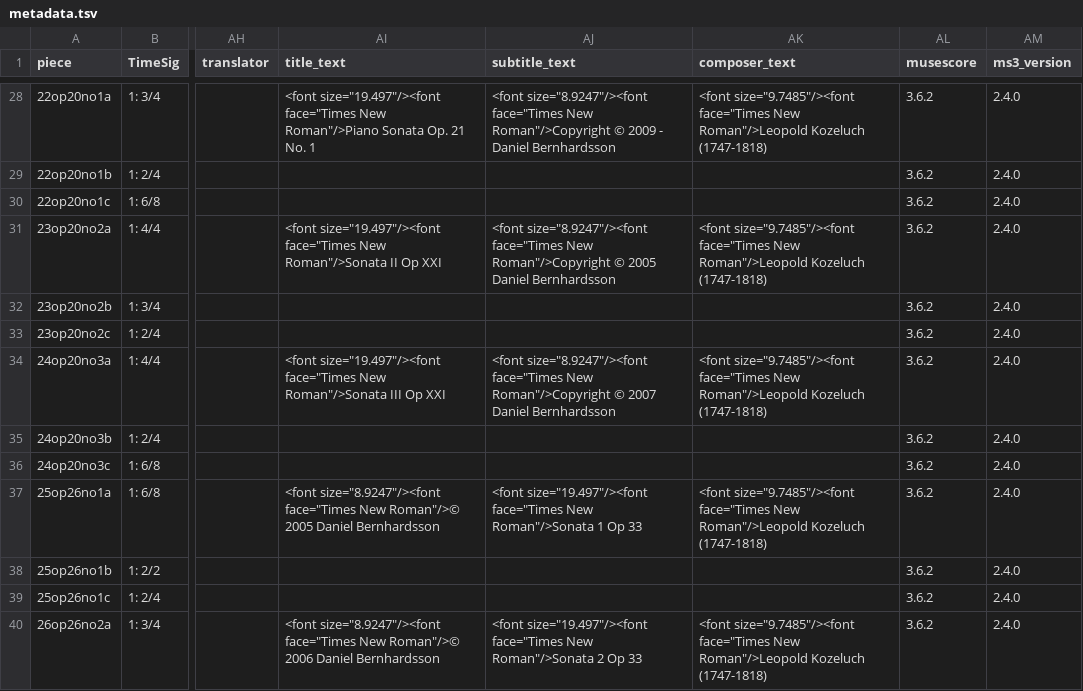
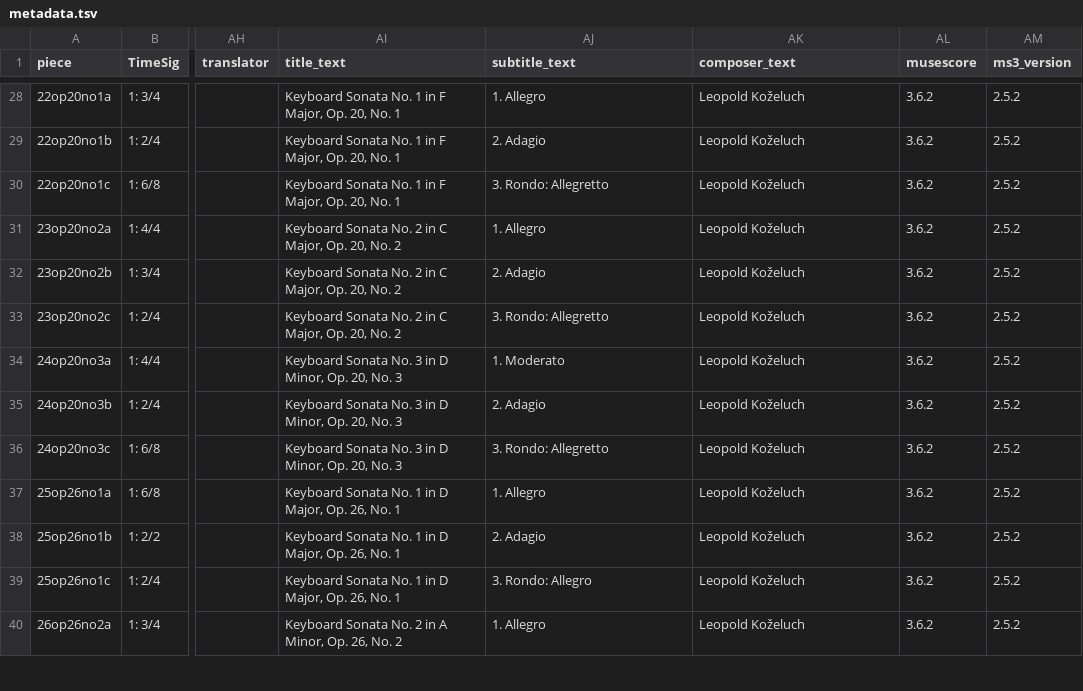
Before and after one commit to DCMLab/kozeluh_sonatas, a TSV file: metadata.tsv, drawn as a sheet; only a part is shown, gaps mark what is left out; ↵ is a line break in a cell; the diff covers the shown part only; the diff names each change by its address in the sheet, - before the commit and + after, or states it on an @@ line.

```diff
--- a/metadata.tsv
+++ b/metadata.tsv
-AI28 (title_text): <font size="19.497"/><font face="Times New Roman"/>Piano Sonata Op. 21 No. 1
+AI28 (title_text): Keyboard Sonata No. 1 in F Major, Op. 20, No. 1
-AJ28 (subtitle_text): <font size="8.9247"/><font face="Times New Roman"/>Copyright © 2009 - Daniel Bernhardsson
+AJ28 (subtitle_text): 1. Allegro
-AK28 (composer_text): <font size="9.7485"/><font face="Times New Roman"/>Leopold Kozeluch ↵ (1747-1818)
+AK28 (composer_text): Leopold Koželuch
-AM28:AM40 (ms3_version): 2.4.0
+AM28:AM40 (ms3_version): 2.5.2
-AI29:AI30 (title_text): (empty)
+AI29:AI30 (title_text): Keyboard Sonata No. 1 in F Major, Op. 20, No. 1
-AJ29 (subtitle_text): (empty)
+AJ29 (subtitle_text): 2. Adagio
-AK29:AK30 (composer_text): (empty)
+AK29:AK30 (composer_text): Leopold Koželuch
-AJ30 (subtitle_text): (empty)
+AJ30 (subtitle_text): 3. Rondo: Allegretto
-AI31 (title_text): <font size="19.497"/><font face="Times New Roman"/>Sonata II Op XXI
+AI31 (title_text): Keyboard Sonata No. 2 in C Major, Op. 20, No. 2
-AJ31 (subtitle_text): <font size="8.9247"/><font face="Times New Roman"/>Copyright © 2005 Daniel Bernhardsson
+AJ31 (subtitle_text): 1. Allegro
-AK31 (composer_text): <font size="9.7485"/><font face="Times New Roman"/>Leopold Kozeluch ↵ (1747-1818)
+AK31 (composer_text): Leopold Koželuch
-AI32:AI33 (title_text): (empty)
+AI32:AI33 (title_text): Keyboard Sonata No. 2 in C Major, Op. 20, No. 2
-AJ32 (subtitle_text): (empty)
+AJ32 (subtitle_text): 2. Adagio
-AK32:AK33 (composer_text): (empty)
+AK32:AK33 (composer_text): Leopold Koželuch
-AJ33 (subtitle_text): (empty)
+AJ33 (subtitle_text): 3. Rondo: Allegretto
-AI34 (title_text): <font size="19.497"/><font face="Times New Roman"/>Sonata III Op XXI
+AI34 (title_text): Keyboard Sonata No. 3 in D Minor, Op. 20, No. 3
-AJ34 (subtitle_text): <font size="8.9247"/><font face="Times New Roman"/>Copyright © 2007 Daniel Bernhardsson
+AJ34 (subtitle_text): 1. Moderato
-AK34 (composer_text): <font size="9.7485"/><font face="Times New Roman"/>Leopold Kozeluch ↵ (1747-1818)
+AK34 (composer_text): Leopold Koželuch
-AI35:AI36 (title_text): (empty)
+AI35:AI36 (title_text): Keyboard Sonata No. 3 in D Minor, Op. 20, No. 3
-AJ35 (subtitle_text): (empty)
+AJ35 (subtitle_text): 2. Adagio
-AK35:AK36 (composer_text): (empty)
+AK35:AK36 (composer_text): Leopold Koželuch
-AJ36 (subtitle_text): (empty)
+AJ36 (subtitle_text): 3. Rondo: Allegretto
-AI37 (title_text): <font size="8.9247"/><font face="Times New Roman"/>© 2005 Daniel Bernhardsson
+AI37 (title_text): Keyboard Sonata No. 1 in D Major, Op. 26, No. 1
-AJ37 (subtitle_text): <font size="19.497"/><font face="Times New Roman"/>Sonata 1 Op 33
+AJ37 (subtitle_text): 1. Allegro
-AK37 (composer_text): <font size="9.7485"/><font face="Times New Roman"/>Leopold Kozeluch ↵ (1747-1818)
+AK37 (composer_text): Leopold Koželuch
-AI38:AI39 (title_text): (empty)
+AI38:AI39 (title_text): Keyboard Sonata No. 1 in D Major, Op. 26, No. 1
-AJ38 (subtitle_text): (empty)
+AJ38 (subtitle_text): 2. Adagio
-AK38:AK39 (composer_text): (empty)
+AK38:AK39 (composer_text): Leopold Koželuch
-AJ39 (subtitle_text): (empty)
+AJ39 (subtitle_text): 3. Rondo: Allegro
-AI40 (title_text): <font size="8.9247"/><font face="Times New Roman"/>© 2006 Daniel Bernhardsson
+AI40 (title_text): Keyboard Sonata No. 2 in A Minor, Op. 26, No. 2
-AJ40 (subtitle_text): <font size="19.497"/><font face="Times New Roman"/>Sonata 2 Op 33
+AJ40 (subtitle_text): 1. Allegro
-AK40 (composer_text): <font size="9.7485"/><font face="Times New Roman"/>Leopold Kozeluch ↵ (1747-1818)
+AK40 (composer_text): Leopold Koželuch
```
Also changed, not shown: 144 edited cells elsewhere in this file, 49 other files.
